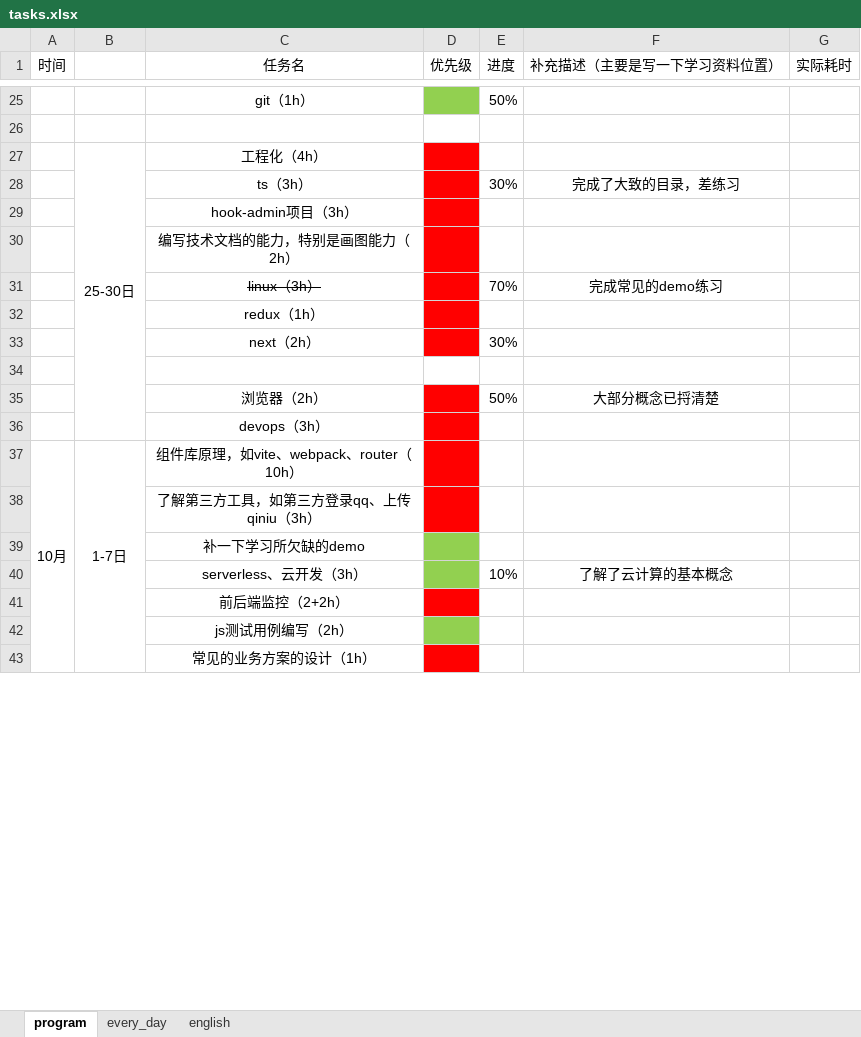
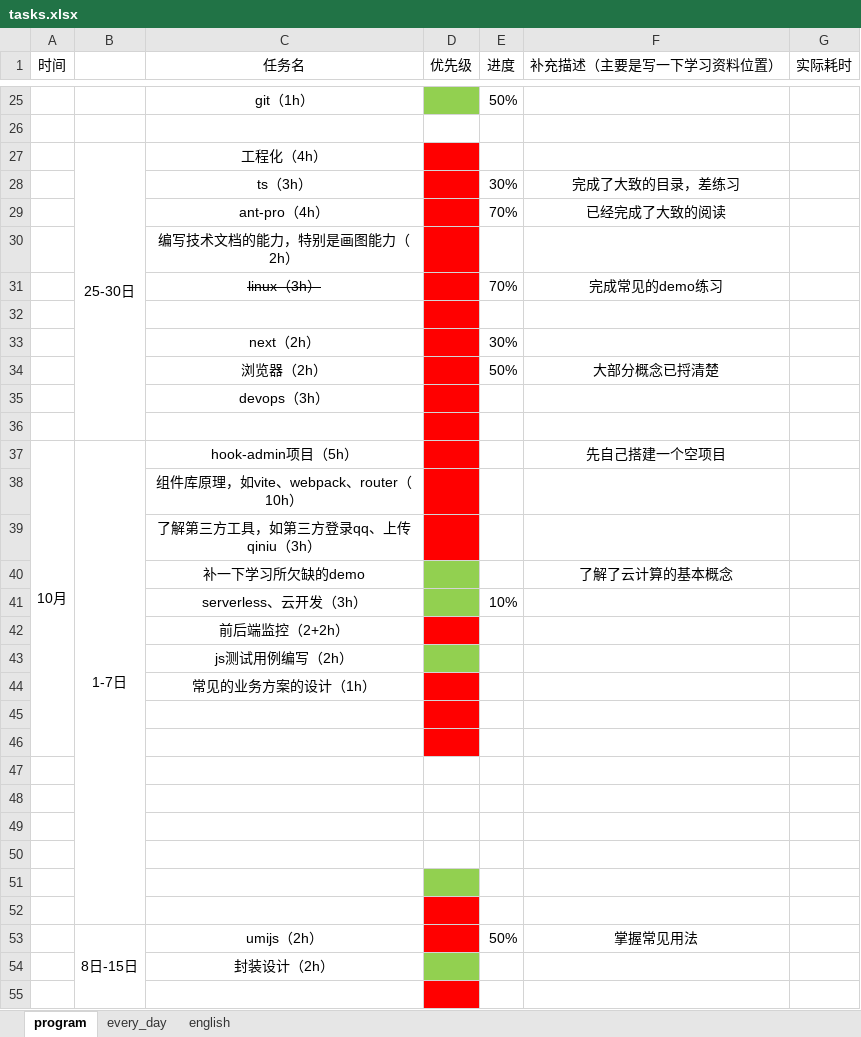
Before and after one commit to CODER-ZHM1997/FE-blogs, an Excel workbook: tasks.xlsx, sheet program, drawn as a sheet; only a part is shown, gaps mark what is left out; values as stored, in another font and other column widths than the file's, no borders; conditional formats not drawn; removed rows and columns are numbered as before the commit, all else as after; the diff covers the shown part only; the diff names each change by its address in the sheet, - before the commit and + after, or states it on an @@ line.

```diff
--- a/tasks.xlsx (sheet program)
+++ b/tasks.xlsx (sheet program)
-row 29:  |  | hook-admin项目（3h）
+row 29:  |  | ant-pro（4h） |  | 70% | 已经完成了大致的阅读
-C32 (任务名): redux（1h）
+C32 (任务名): (empty)
-row 34: (empty)
+row 36: (empty)
+row 37: 10月 | 1-7日 | hook-admin项目（5h） |  |  | 先自己搭建一个空项目
-A38 (时间): 10月
+A38 (时间): (empty)
-A37:A46 merged
-B38: 1-7日
+B38: (empty)
-B37:B46 merged
-F40 (补充描述（主要是写一下学习资料位置）): (empty)
+F40 (补充描述（主要是写一下学习资料位置）): 了解了云计算的基本概念
-F41 (补充描述（主要是写一下学习资料位置）): 了解了云计算的基本概念
+F41 (补充描述（主要是写一下学习资料位置）): (empty)
+row 45: (empty)
+row 46: (empty)
+row 47: (empty)
+row 48: (empty)
+row 49: (empty)
+row 50: (empty)
+row 51: (empty)
+row 52: (empty)
+row 53:  | 8日-15日 | umijs（2h） |  | 50% | 掌握常见用法
+row 54:  |  | 封装设计（2h）
+row 55: (empty)
```
Also changed, not shown: 4 added rows elsewhere in this sheet, sheet every_day, 21 other files.
